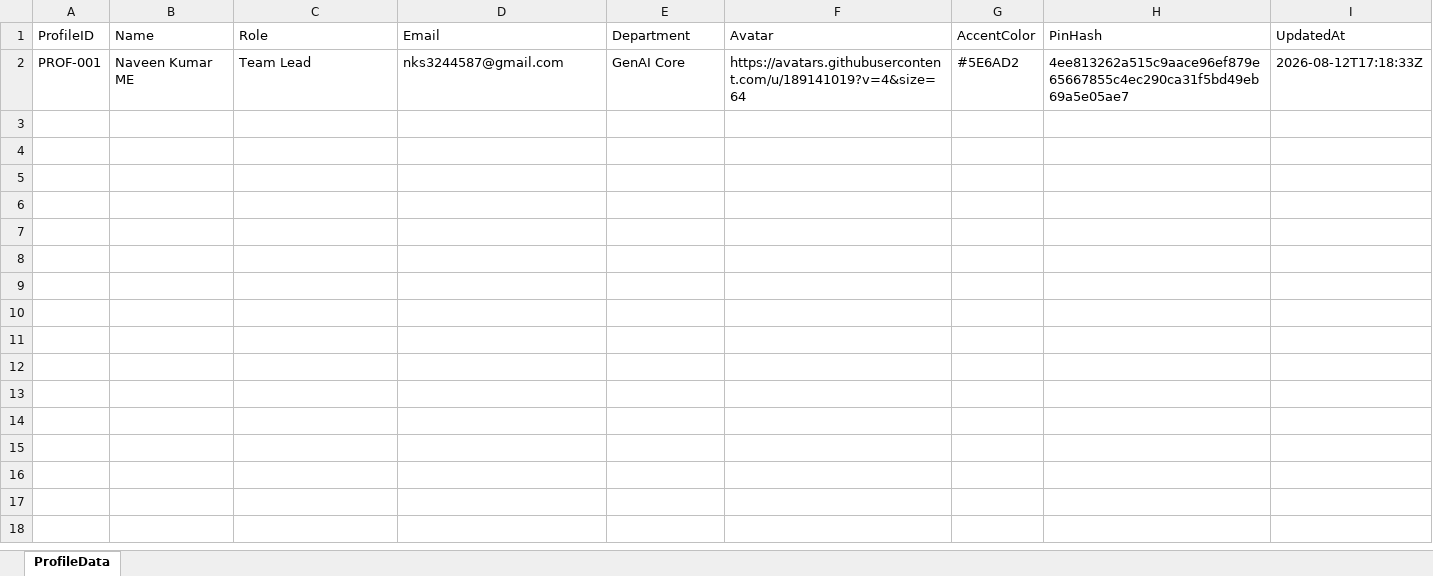
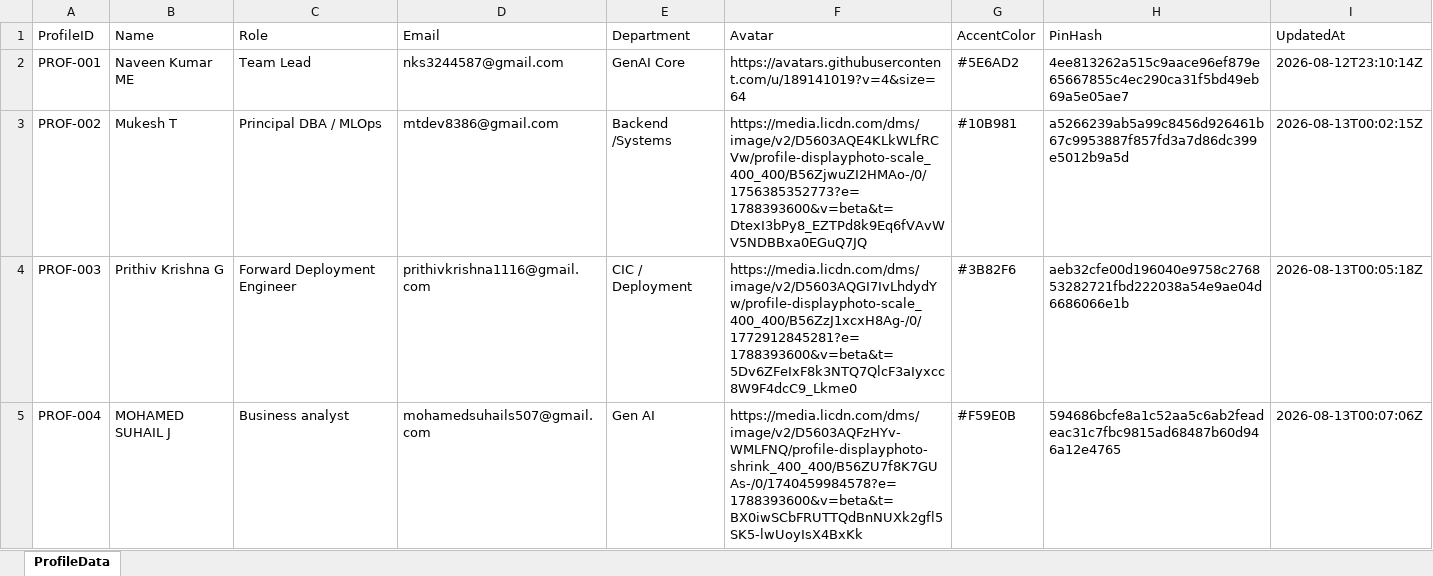
Before and after one commit to naveencmy/One-Project, an Excel workbook: backend/profile_data.xlsx, sheet ProfileData, drawn as a sheet; values as stored, in another font and other column widths than the file's, no borders; the diff names each change by its address in the sheet, - before the commit and + after, or states it on an @@ line.

Commit message:
Refactoed- Now the User profile are added and the authendication is created

```diff
--- a/backend/profile_data.xlsx (sheet ProfileData)
+++ b/backend/profile_data.xlsx (sheet ProfileData)
-I2 (UpdatedAt): 2026-08-12T17:18:33Z
+I2 (UpdatedAt): 2026-08-12T23:10:14Z
+row 3: PROF-002 | Mukesh T | Principal DBA / MLOps | mtdev8386@gmail.com | Backend /Systems | https://media.licdn.com/dms/image/v2/D5603AQE4KLkWLfRCVw/profile-displayphoto-scale_400_400/B56ZjwuZI2HMAo-/0/1756385352773?e=1788393600&v=beta&t=DtexI3bPy8_EZTPd8k9Eq6fVAvWV5NDBBxa0EGuQ7JQ | #10B981 | a5266239ab5a99c8456d926461b67c9953887f857fd3a7d86dc399e5012b9a5d | 2026-08-13T00:02:15Z
+row 4: PROF-003 | Prithiv Krishna G | Forward Deployment Engineer | prithivkrishna1116@gmail.com | CIC / Deployment | https://media.licdn.com/dms/image/v2/D5603AQGI7IvLhdydYw/profile-displayphoto-scale_400_400/B56ZzJ1xcxH8Ag-/0/1772912845281?e=1788393600&v=beta&t=5Dv6ZFeIxF8k3NTQ7QlcF3aIyxcc8W9F4dcC9_Lkme0 | #3B82F6 | aeb32cfe00d196040e9758c276853282721fbd222038a54e9ae04d6686066e1b | 2026-08-13T00:05:18Z
+row 5: PROF-004 | MOHAMED SUHAIL J | Business analyst | mohamedsuhails507@gmail.com | Gen AI | https://media.licdn.com/dms/image/v2/D5603AQFzHYv-WMLFNQ/profile-displayphoto-shrink_400_400/B56ZU7f8K7GUAs-/0/1740459984578?e=1788393600&v=beta&t=BX0iwSCbFRUTTQdBnNUXk2gfl5SK5-lwUoyIsX4BxKk | #F59E0B | 594686bcfe8a1c52aa5c6ab2feadeac31c7fbc9815ad68487b60d946a12e4765 | 2026-08-13T00:07:06Z
```
Also changed, not shown: 10 other files.
